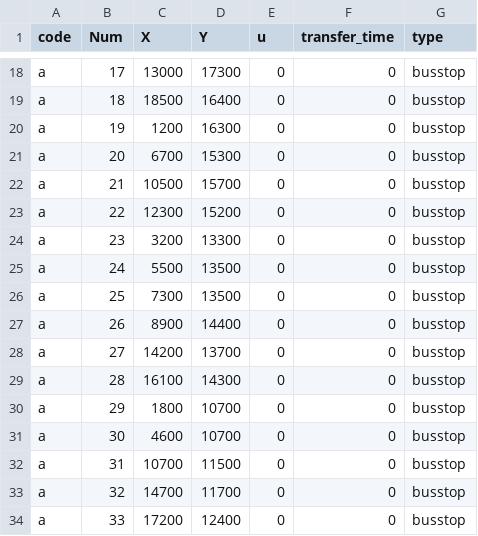
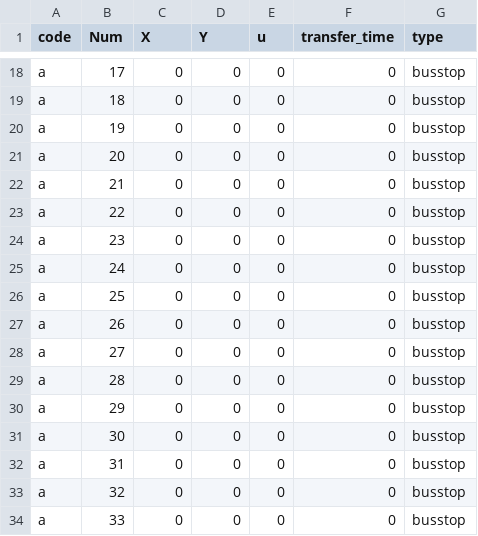
Before and after one commit to daydream89/FBNDP-MLTN, a CSV file: Debug/Input/2_Node.csv, drawn as a sheet; only a part is shown, gaps mark what is left out; the diff covers the shown part only; the diff names each change by its address in the sheet, - before the commit and + after, or states it on an @@ line.

```diff
--- a/Debug/Input/2_Node.csv
+++ b/Debug/Input/2_Node.csv
-C18 (X): 13000
+C18 (X): 0
-D18 (Y): 17300
+D18 (Y): 0
-C19 (X): 18500
+C19 (X): 0
-D19 (Y): 16400
+D19 (Y): 0
-C20 (X): 1200
+C20 (X): 0
-D20 (Y): 16300
+D20 (Y): 0
-C21 (X): 6700
+C21 (X): 0
-D21 (Y): 15300
+D21 (Y): 0
-C22 (X): 10500
+C22 (X): 0
-D22 (Y): 15700
+D22 (Y): 0
-C23 (X): 12300
+C23 (X): 0
-D23 (Y): 15200
+D23 (Y): 0
-C24 (X): 3200
+C24 (X): 0
-D24 (Y): 13300
+D24 (Y): 0
-C25 (X): 5500
+C25 (X): 0
-D25:D26 (Y): 13500
+D25:D26 (Y): 0
-C26 (X): 7300
+C26 (X): 0
-C27 (X): 8900
+C27 (X): 0
-D27 (Y): 14400
+D27 (Y): 0
-C28 (X): 14200
+C28 (X): 0
-D28 (Y): 13700
+D28 (Y): 0
-C29 (X): 16100
+C29 (X): 0
-D29 (Y): 14300
+D29 (Y): 0
-C30 (X): 1800
+C30 (X): 0
-D30:D31 (Y): 10700
+D30:D31 (Y): 0
-C31 (X): 4600
+C31 (X): 0
-C32 (X): 10700
+C32 (X): 0
-D32 (Y): 11500
+D32 (Y): 0
-C33 (X): 14700
+C33 (X): 0
-D33 (Y): 11700
+D33 (Y): 0
-C34 (X): 17200
+C34 (X): 0
-D34 (Y): 12400
+D34 (Y): 0
```
Also changed, not shown: 14 removed rows and 62 edited cells elsewhere in this file, Debug/Input/0_UserInput.csv, Debug/Input/1_Link.csv, 10 other files.
